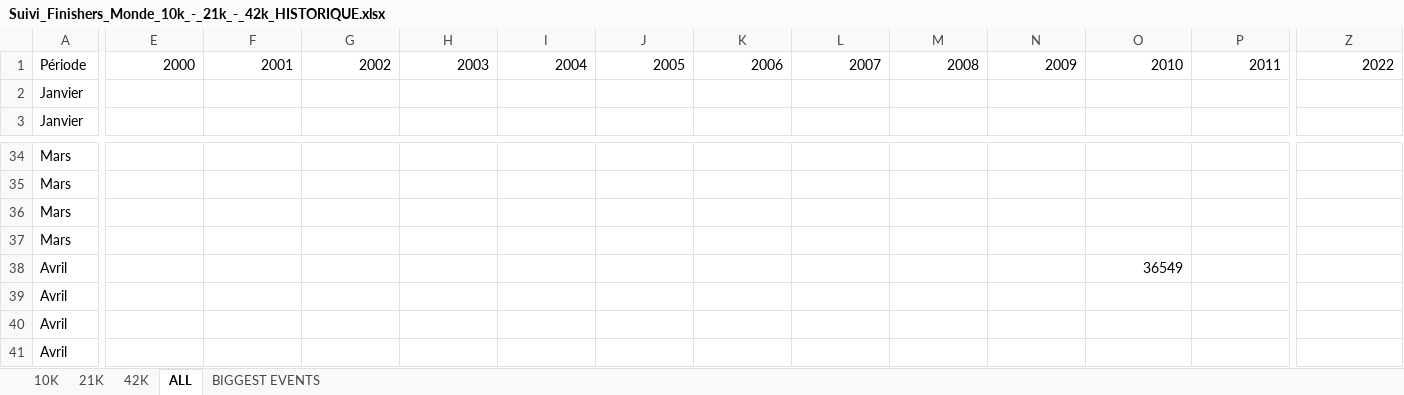
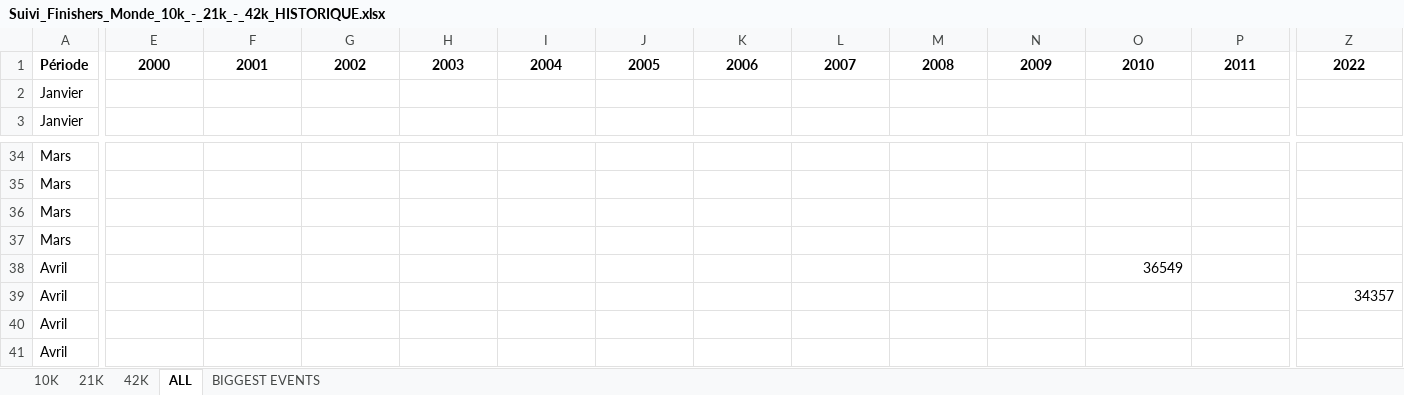
Before and after one commit to mathbrn/datapace-dashboard, an Excel workbook: Suivi_Finishers_Monde_10k_-_21k_-_42k_HISTORIQUE.xlsx, sheet ALL, drawn as a sheet; only a part is shown, gaps mark what is left out; values as stored, in another font and other column widths than the file's, no borders; the diff covers the shown part only; the diff names each change by its address in the sheet, - before the commit and + after, or states it on an @@ line.

```diff
--- a/Suivi_Finishers_Monde_10k_-_21k_-_42k_HISTORIQUE.xlsx (sheet ALL)
+++ b/Suivi_Finishers_Monde_10k_-_21k_-_42k_HISTORIQUE.xlsx (sheet ALL)
-A1:Z1 bold: off
+A1:Z1 bold: on
-E1:Z1 alignment: right
+E1:Z1 alignment: center
-Z39: (empty)
+Z39: 34357
```
Also changed, not shown: cell formats elsewhere in this sheet, 4 other files.
